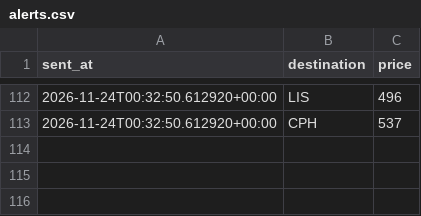
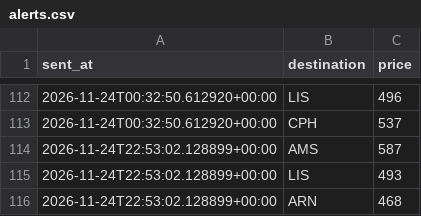
Before and after one commit to abhish05-prog/flight-tracker, a CSV file: data/alerts.csv, drawn as a sheet; only a part is shown, gaps mark what is left out; the diff names each change by its address in the sheet, - before the commit and + after, or states it on an @@ line.

```diff
--- a/data/alerts.csv
+++ b/data/alerts.csv
+row 114: 2026-11-24T22:53:02.128899+00:00 | AMS | 587
+row 115: 2026-11-24T22:53:02.128899+00:00 | LIS | 493
+row 116: 2026-11-24T22:53:02.128899+00:00 | ARN | 468
```
Also changed, not shown: data/history.csv, 2 other files.
